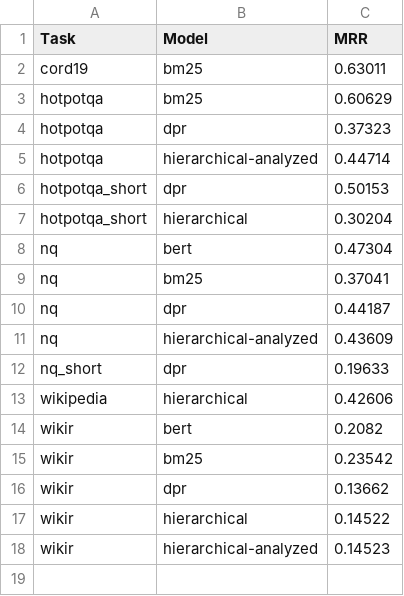
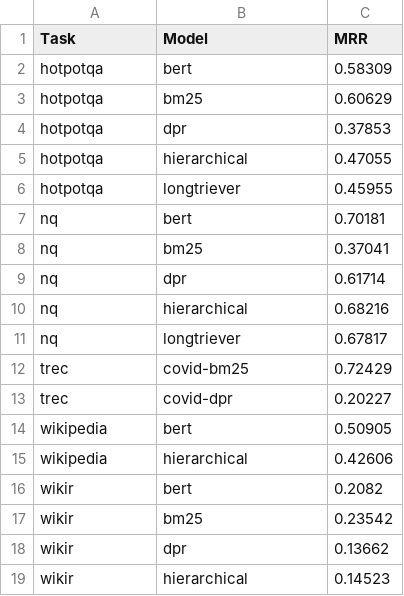
Before and after one commit to louisVincentPoellhuber/VAULT, a CSV file: VAULT/results/MRR.csv, drawn as a sheet.

```diff
--- a/VAULT/results/MRR.csv
+++ b/VAULT/results/MRR.csv
@@ -1,13 +1,15 @@
 Task,Model,MRR
-cord19,bm25,0.63011
+hotpotqa,bert,0.58309
 hotpotqa,bm25,0.60629
-hotpotqa,dpr,0.37323
-hotpotqa,hierarchical-analyzed,0.44714
-hotpotqa_short,dpr,0.50153
-hotpotqa_short,hierarchical,0.30204
-nq,bert,0.47304
+hotpotqa,dpr,0.37853
+hotpotqa,hierarchical,0.47055
+hotpotqa,longtriever,0.45955
+nq,bert,0.70181
 nq,bm25,0.37041
-nq,dpr,0.44187
-nq,hierarchical-analyzed,0.43609
-nq_short,dpr,0.19633
+nq,dpr,0.61714
+nq,hierarchical,0.68216
+nq,longtriever,0.67817
+trec,covid-bm25,0.72429
+trec,covid-dpr,0.20227
+wikipedia,bert,0.50905
 wikipedia,hierarchical,0.42606
@@ -16,3 +18,2 @@ wikir,bm25,0.23542
 wikir,dpr,0.13662
-wikir,hierarchical,0.14522
-wikir,hierarchical-analyzed,0.14523
+wikir,hierarchical,0.14523
```
Also changed, not shown: VAULT/results/MAP.csv, VAULT/results/NDCG.csv, 40 other files.
